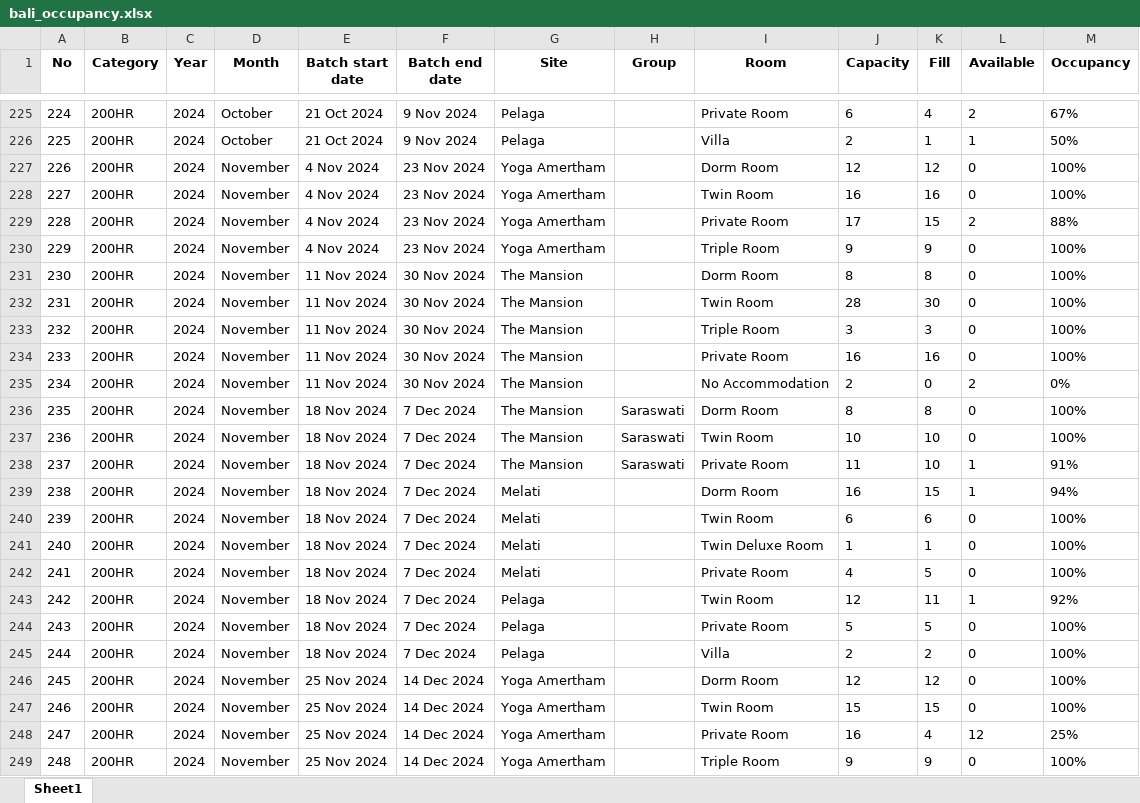
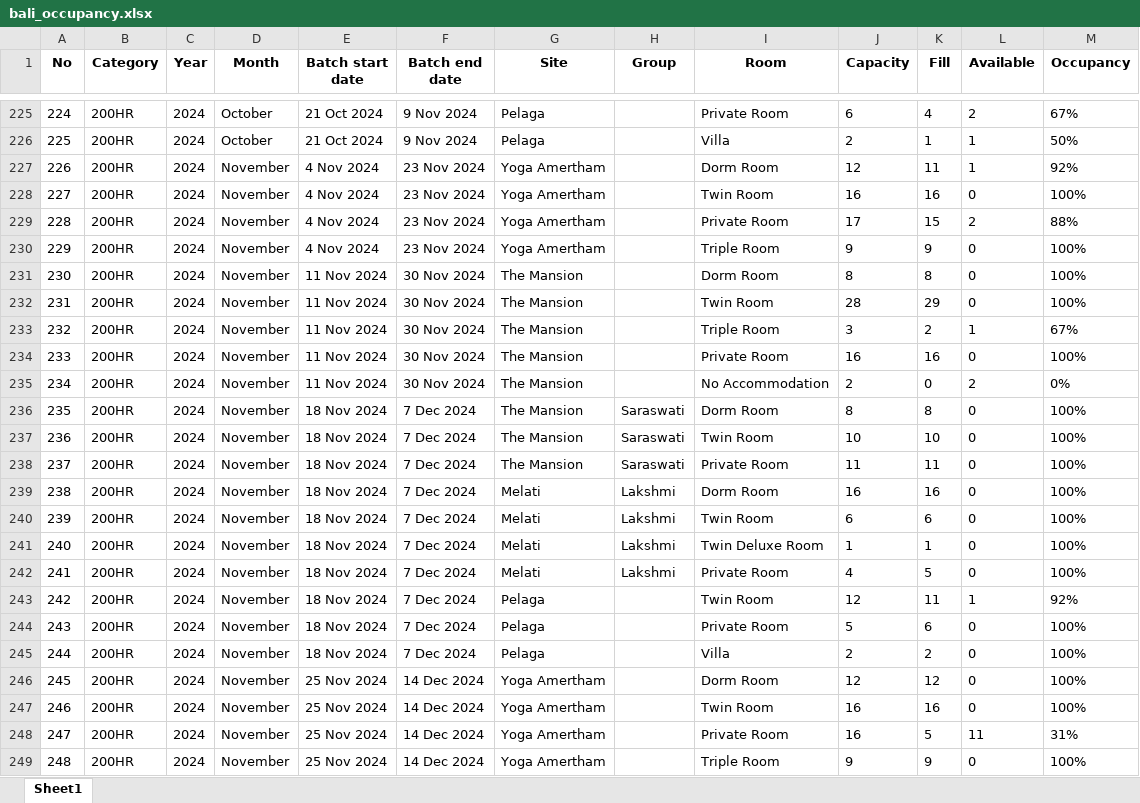
Before and after one commit to antoniusawe/sales-report, an Excel workbook: Bali data/bali_occupancy.xlsx, sheet Sheet1, drawn as a sheet; only a part is shown, gaps mark what is left out; values as stored, in another font and other column widths than the file's, no borders; the diff names each change by its address in the sheet, - before the commit and + after, or states it on an @@ line.

Commit message:
Update Bali data/bali_occupancy.xlsx

```diff
--- a/Bali data/bali_occupancy.xlsx (sheet Sheet1)
+++ b/Bali data/bali_occupancy.xlsx (sheet Sheet1)
-K227 (Fill): 12
+K227 (Fill): 11
-L227 (Available): 0
+L227 (Available): 1
-M227 (Occupancy): 100%
+M227 (Occupancy): 92%
-K232 (Fill): 30
+K232 (Fill): 29
-K233 (Fill): 3
+K233 (Fill): 2
-L233 (Available): 0
+L233 (Available): 1
-M233 (Occupancy): 100%
+M233 (Occupancy): 67%
-K238 (Fill): 10
+K238 (Fill): 11
-L238:L239 (Available): 1
+L238:L239 (Available): 0
-M238 (Occupancy): 91%
+M238 (Occupancy): 100%
-H239:H242 (Group): (empty)
+H239:H242 (Group): Lakshmi
-K239 (Fill): 15
+K239 (Fill): 16
-M239 (Occupancy): 94%
+M239 (Occupancy): 100%
-K244 (Fill): 5
+K244 (Fill): 6
-J247 (Capacity): 15
+J247 (Capacity): 16
-K247 (Fill): 15
+K247 (Fill): 16
-K248 (Fill): 4
+K248 (Fill): 5
-L248 (Available): 12
+L248 (Available): 11
-M248 (Occupancy): 25%
+M248 (Occupancy): 31%
```
